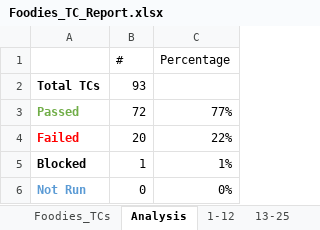
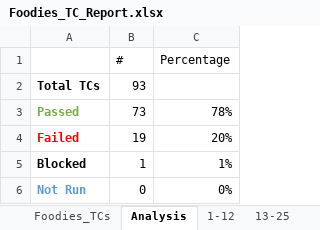
Before and after one commit to AyaHamdyAhmed/Foodies, an Excel workbook: Testing/Foodies_TC_Report.xlsx, sheet Analysis, drawn as a sheet; values as stored, in another font and other column widths than the file's, no borders; charts and pictures not drawn; the diff names each change by its address in the sheet, - before the commit and + after, or states it on an @@ line.

```diff
--- a/Testing/Foodies_TC_Report.xlsx (sheet Analysis)
+++ b/Testing/Foodies_TC_Report.xlsx (sheet Analysis)
-B3 (#): 72
+B3 (#): 73
-C3 (Percentage): 77%
+C3 (Percentage): 78%
-B4 (#): 20
+B4 (#): 19
-C4 (Percentage): 22%
+C4 (Percentage): 20%
```
Also changed, not shown: sheet Foodies_TCs, sheet 1-12, charts or pictures.
